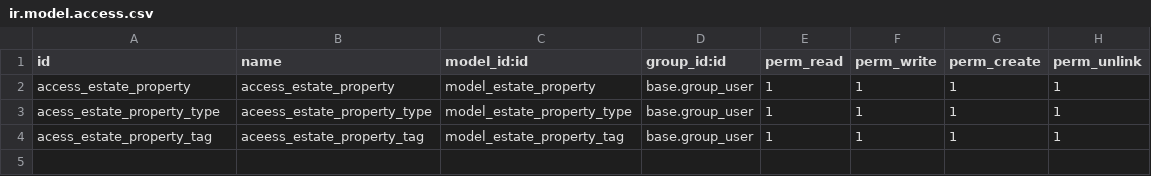
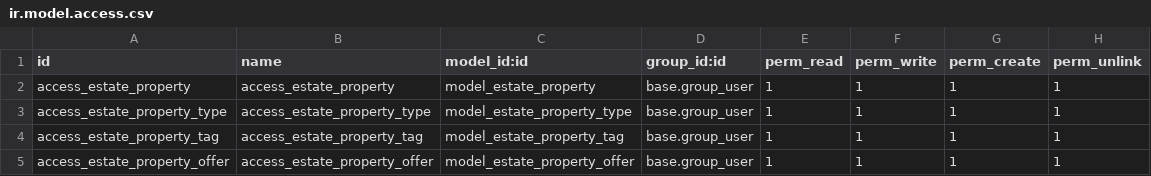
Before and after one commit to odoo-dev/tutorials, a CSV file: estate/security/ir.model.access.csv, drawn as a sheet.

Commit message:
[ADD] estate: Added estate propert offer model

```diff
--- a/estate/security/ir.model.access.csv
+++ b/estate/security/ir.model.access.csv
@@ -2,3 +2,4 @@ id,name,model_id:id,group_id:id,perm_read,perm_write,perm_create,perm_unlink
 access_estate_property,access_estate_property,model_estate_property,base.group_user,1,1,1,1
-acess_estate_property_type,aceess_estate_property_type,model_estate_property_type,base.group_user,1,1,1,1
-acess_estate_property_tag,aceess_estate_property_tag,model_estate_property_tag,base.group_user,1,1,1,1
+access_estate_property_type,access_estate_property_type,model_estate_property_type,base.group_user,1,1,1,1
+access_estate_property_tag,access_estate_property_tag,model_estate_property_tag,base.group_user,1,1,1,1
+access_estate_property_offer,access_estate_property_offer,model_estate_property_offer,base.group_user,1,1,1,1
```
Also changed, not shown: 4 other files.
